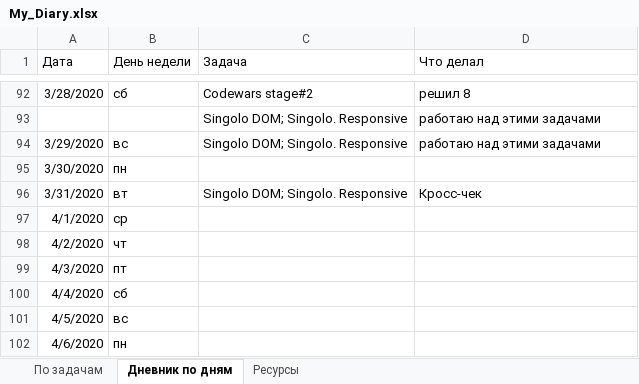
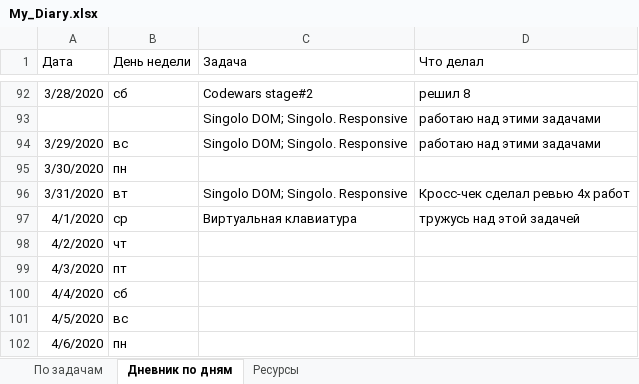
Before and after one commit to AndreiMedvedevSaratov/My_Learning_Diary, an Excel workbook: My_Diary.xlsx, sheet Дневник по дням, drawn as a sheet; only a part is shown, gaps mark what is left out; values as stored, in another font and other column widths than the file's, no borders; the diff names each change by its address in the sheet, - before the commit and + after, or states it on an @@ line.

Commit message:
Update My_Diary.xlsx

```diff
--- a/My_Diary.xlsx (sheet Дневник по дням)
+++ b/My_Diary.xlsx (sheet Дневник по дням)
-D96 (Что делал): Кросс-чек
+D96 (Что делал): Кросс-чек сделал ревью 4х работ
-C97 (Задача): (empty)
+C97 (Задача): Виртуальная клавиатура
-D97 (Что делал): (empty)
+D97 (Что делал): тружусь над этой задачей
```
